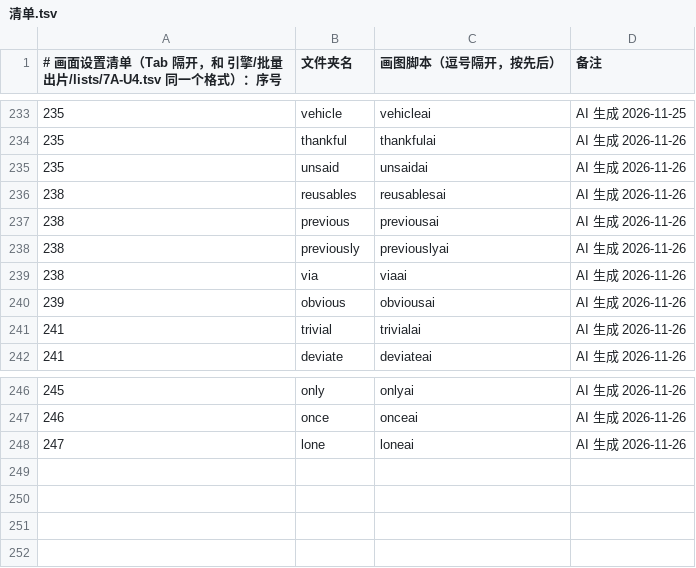
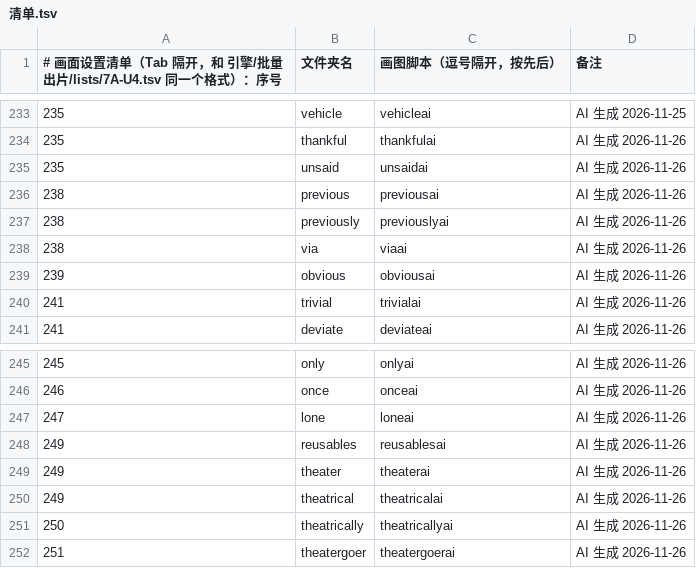
Before and after one commit to Jacklee15333/wordsvideo, a TSV file: 词库/画面设置/清单.tsv, drawn as a sheet; only a part is shown, gaps mark what is left out; removed rows and columns are numbered as before the commit, all else as after; the diff names each change by its address in the sheet, - before the commit and + after, or states it on an @@ line.

Commit message:
词库：画面设置 reusables、theater、theatrical、theatrically、theatergoer（5 个词，网页 AI 做的）

```diff
--- a/词库/画面设置/清单.tsv
+++ b/词库/画面设置/清单.tsv
-row 236: 238 | reusables | reusablesai | AI 生成 2026-11-26
+row 248: 249 | reusables | reusablesai | AI 生成 2026-11-26
+row 249: 249 | theater | theaterai | AI 生成 2026-11-26
+row 250: 249 | theatrical | theatricalai | AI 生成 2026-11-26
+row 251: 250 | theatrically | theatricallyai | AI 生成 2026-11-26
+row 252: 251 | theatergoer | theatergoerai | AI 生成 2026-11-26
```
Also changed, not shown: 词库/总表视频细节数据/索引.tsv, 52 other files.
